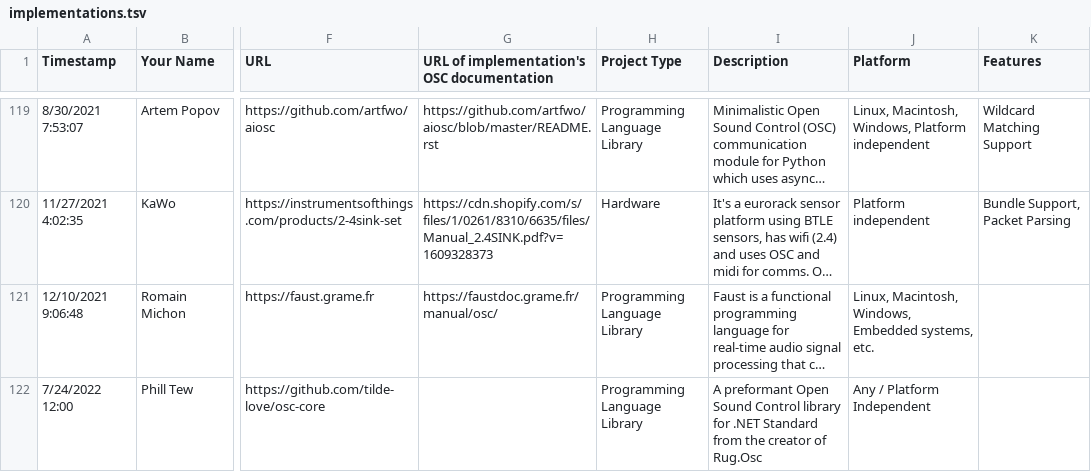
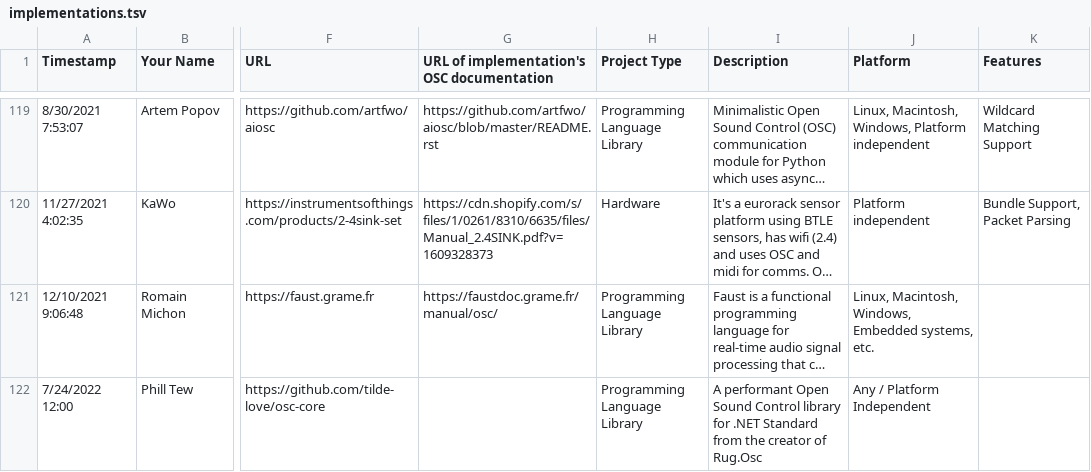
Before and after one commit to CNMAT/OpenSoundControl.org, a TSV file: implementations.tsv, drawn as a sheet; only a part is shown, gaps mark what is left out; long unchanged cells end in …; the diff names each change by its address in the sheet, - before the commit and + after, or states it on an @@ line.

```diff
--- a/implementations.tsv
+++ b/implementations.tsv
-I122 (Description): A preformant Open Sound…
+I122 (Description): A performant Open Sound…
```
Also changed, not shown: 2 other files.
